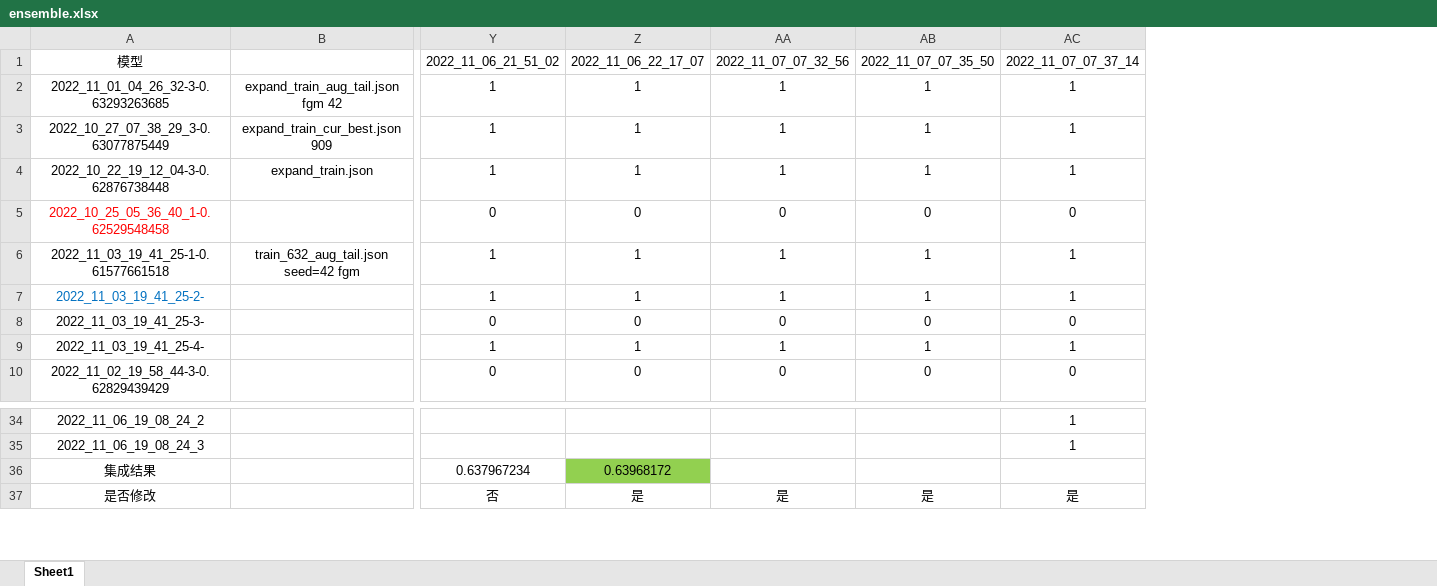
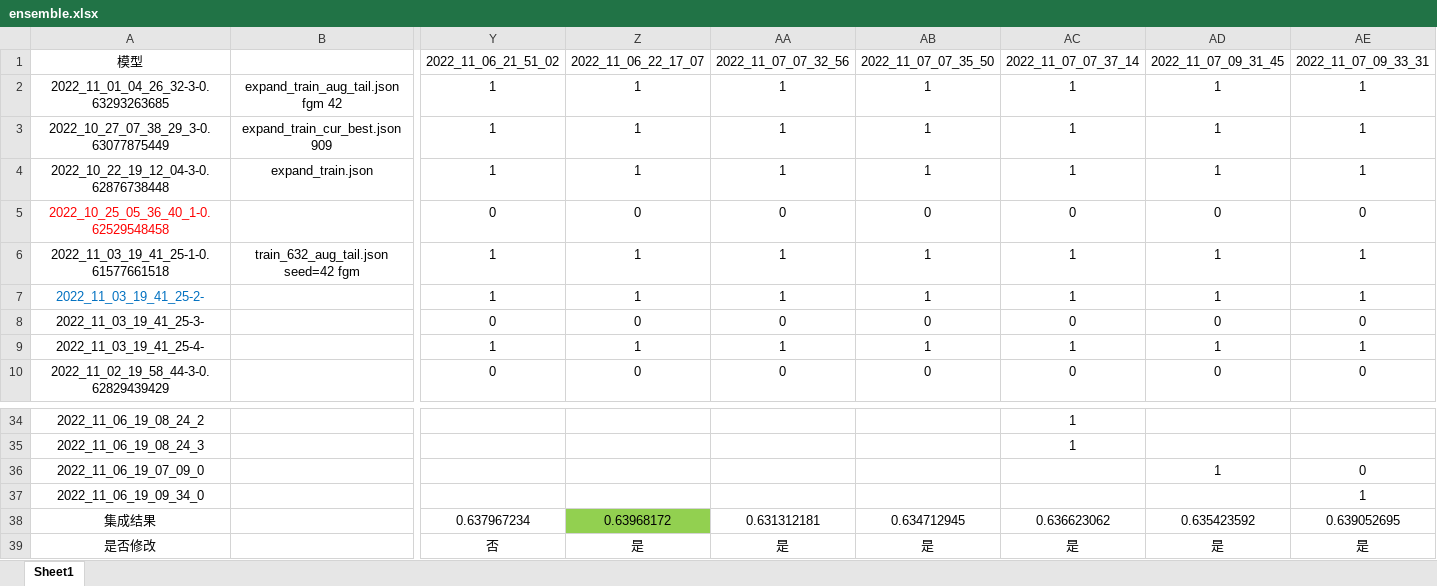
Before and after one commit to zhangzhao219/CCF-BDCI-fewshot-classification, an Excel workbook: ensemble/ensemble.xlsx, sheet Sheet1, drawn as a sheet; only a part is shown, gaps mark what is left out; values as stored, in another font and other column widths than the file's, no borders; addresses are those after the commit; rows hold the shown columns only; the diff names each change by its address in the sheet, - before the commit and + after, or states it on an @@ line.

Commit message:
ensemble log

```diff
--- a/ensemble/ensemble.xlsx (sheet Sheet1)
+++ b/ensemble/ensemble.xlsx (sheet Sheet1)
+column AD (2022_11_07_09_31_45), rows 2-10: 1 | 1 | 1 | 0 | 1 | 1 | 0 | 1 | 0; rows 38-39: 0.635423592 | 是
+column AE (2022_11_07_09_33_31), rows 2-10: 1 | 1 | 1 | 0 | 1 | 1 | 0 | 1 | 0; rows 38-39: 0.639052695 | 是
+row 36: 2022_11_06_19_07_09_0 |  |  |  |  |  |  | 1 | 0
+row 37: 2022_11_06_19_09_34_0 |  |  |  |  |  |  |  | 1
-AA38 (2022_11_07_07_32_56): (empty)
+AA38 (2022_11_07_07_32_56): 0.631312181
-AB38 (2022_11_07_07_35_50): (empty)
+AB38 (2022_11_07_07_35_50): 0.634712945
-AC38 (2022_11_07_07_37_14): (empty)
+AC38 (2022_11_07_07_37_14): 0.636623062
```
Also changed, not shown: 2 other files.
